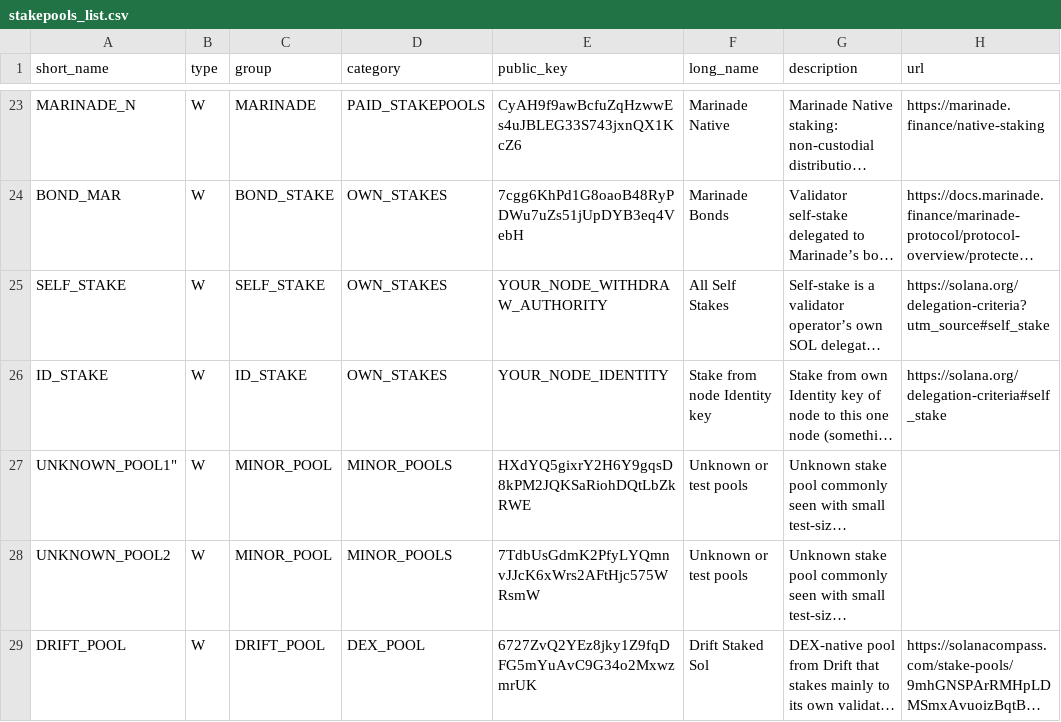
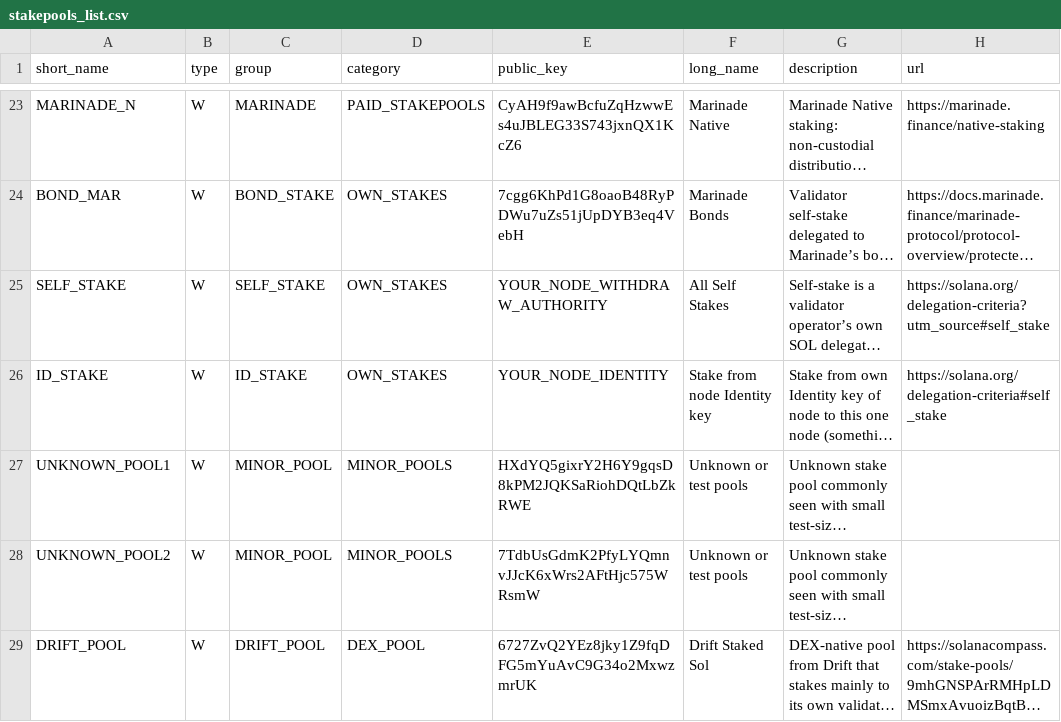
Before and after one commit to SOFZP/Solana-Stake-Pools-Research, a CSV file: stakepools_list.csv, drawn as a sheet; only a part is shown, gaps mark what is left out; long unchanged cells end in …; the diff names each change by its address in the sheet, - before the commit and + after, or states it on an @@ line.

Commit message:
Update stakepools_list.csv

```diff
--- a/stakepools_list.csv
+++ b/stakepools_list.csv
-A27 (short_name): UNKNOWN_POOL1"
+A27 (short_name): UNKNOWN_POOL1
```
